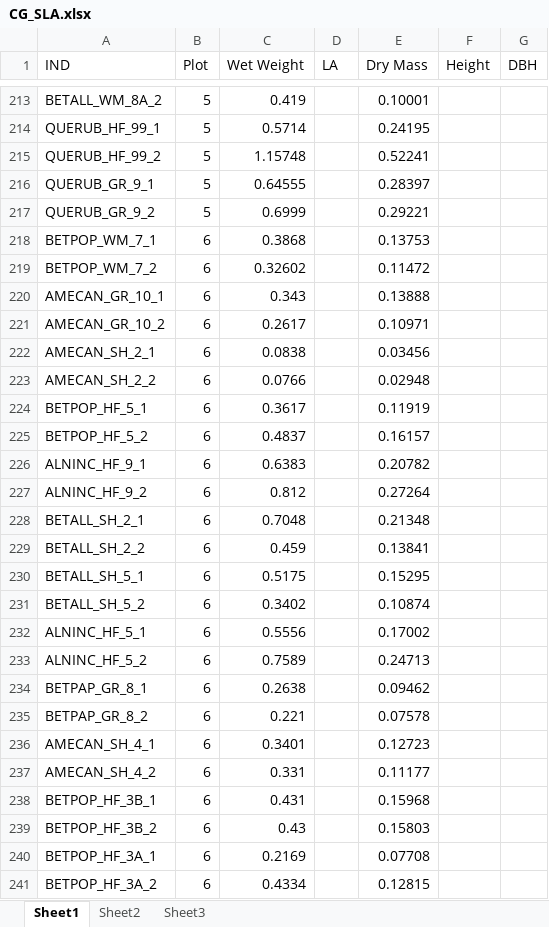
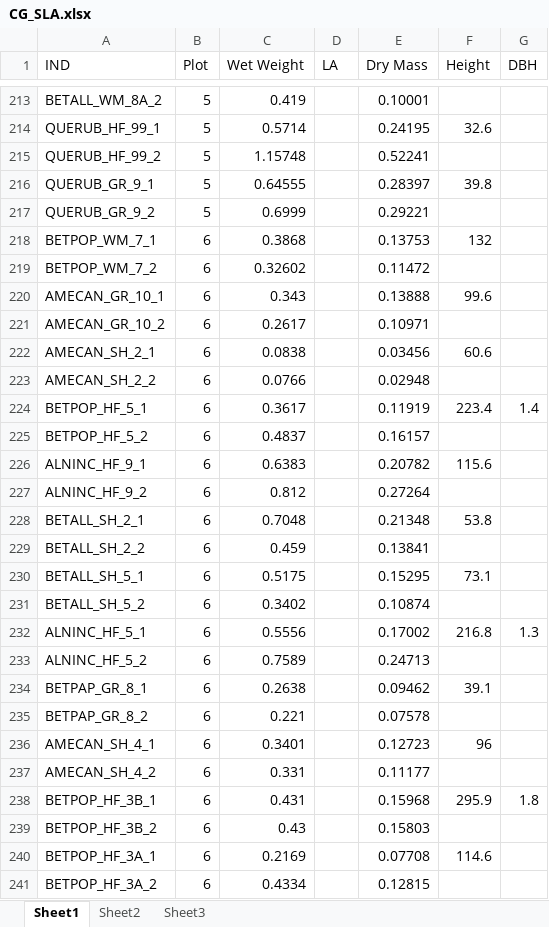
Before and after one commit to cchambe12/CGtraits, an Excel workbook: analyses/input/CG_SLA.xlsx, sheet Sheet1, drawn as a sheet; only a part is shown, gaps mark what is left out; values as stored, in another font and other column widths than the file's, no borders; the diff covers the shown part only; the diff names each change by its address in the sheet, - before the commit and + after, or states it on an @@ line.

Commit message:
adding in heights and dbhs

```diff
--- a/analyses/input/CG_SLA.xlsx (sheet Sheet1)
+++ b/analyses/input/CG_SLA.xlsx (sheet Sheet1)
-F214 (Height): (empty)
+F214 (Height): 32.6
-F216 (Height): (empty)
+F216 (Height): 39.8
-F218 (Height): (empty)
+F218 (Height): 132
-F220 (Height): (empty)
+F220 (Height): 99.6
-F222 (Height): (empty)
+F222 (Height): 60.6
-F224 (Height): (empty)
+F224 (Height): 223.4
-G224 (DBH): (empty)
+G224 (DBH): 1.4
-F226 (Height): (empty)
+F226 (Height): 115.6
-F228 (Height): (empty)
+F228 (Height): 53.8
-F230 (Height): (empty)
+F230 (Height): 73.1
-F232 (Height): (empty)
+F232 (Height): 216.8
-G232 (DBH): (empty)
+G232 (DBH): 1.3
-F234 (Height): (empty)
+F234 (Height): 39.1
-F236 (Height): (empty)
+F236 (Height): 96
-F238 (Height): (empty)
+F238 (Height): 295.9
-G238 (DBH): (empty)
+G238 (DBH): 1.8
-F240 (Height): (empty)
+F240 (Height): 114.6
```
Also changed, not shown: 214 edited cells elsewhere in this sheet, 1 other file.
